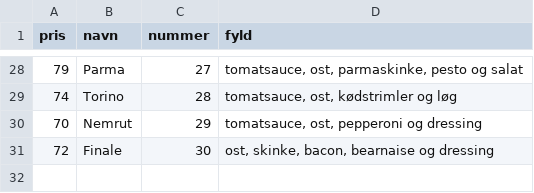
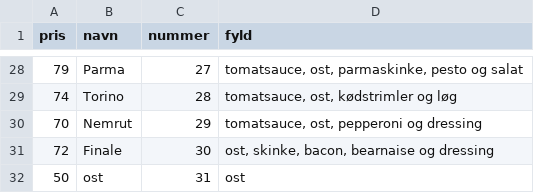
Before and after one commit to KevinFHansen/Marios-PizzaBar, a CSV file: MarioPizzaBar/Ressourcer/PizzaListe.csv, drawn as a sheet; only a part is shown, gaps mark what is left out; the diff names each change by its address in the sheet, - before the commit and + after, or states it on an @@ line.

```diff
--- a/MarioPizzaBar/Ressourcer/PizzaListe.csv
+++ b/MarioPizzaBar/Ressourcer/PizzaListe.csv
+row 32: 50 | ost | 31 | ost
```
Also changed, not shown: 2 other files.
